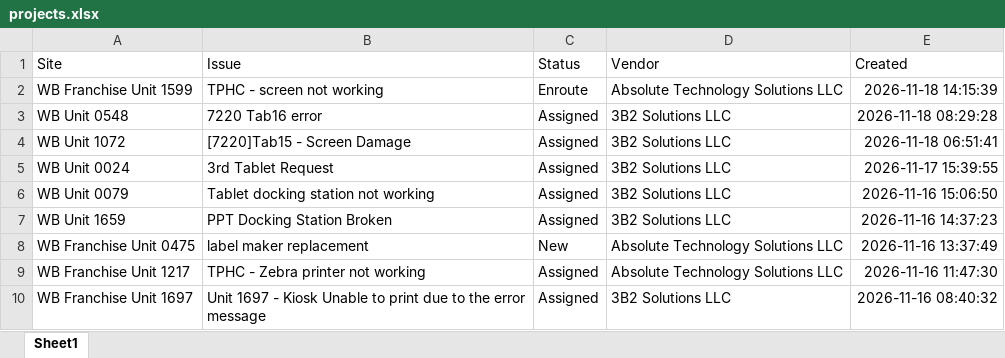
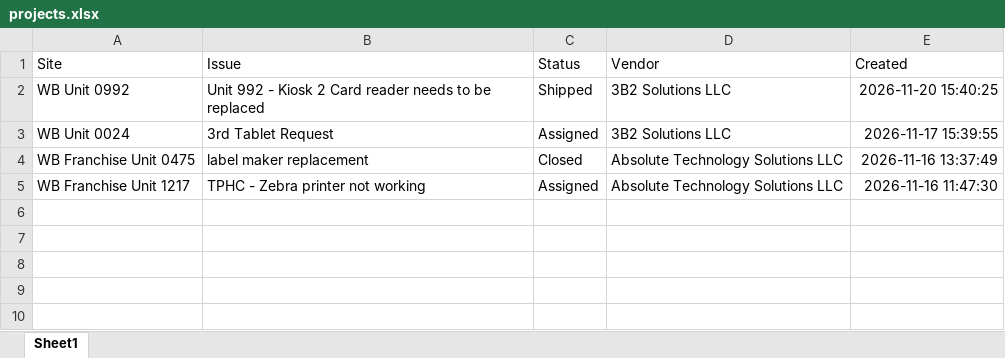
Before and after one commit to lcee210/tech-depot-hud, an Excel workbook: projects.xlsx, sheet Sheet1, drawn as a sheet; values as stored, in another font and other column widths than the file's, no borders; removed rows and columns are numbered as before the commit, all else as after; the diff names each change by its address in the sheet, - before the commit and + after, or states it on an @@ line.

Commit message:
Auto-export: 2026-11-23 06:47

```diff
--- a/projects.xlsx (sheet Sheet1)
+++ b/projects.xlsx (sheet Sheet1)
-row 2: WB Franchise Unit 1599 | TPHC - screen not working | Enroute | Absolute Technology Solutions LLC | 2026-11-18 14:15:39
-row 3: WB Unit 0548 | 7220 Tab16 error | Assigned | 3B2 Solutions LLC | 2026-11-18 08:29:28
-row 4: WB Unit 1072 | [7220]Tab15 - Screen Damage | Assigned | 3B2 Solutions LLC | 2026-11-18 06:51:41
+row 2: WB Unit 0992 | Unit 992 - Kiosk 2 Card reader needs to be replaced | Shipped | 3B2 Solutions LLC | 2026-11-20 15:40:25
-row 6: WB Unit 0079 | Tablet docking station not working | Assigned | 3B2 Solutions LLC | 2026-11-16 15:06:50
-row 7: WB Unit 1659 | PPT Docking Station Broken | Assigned | 3B2 Solutions LLC | 2026-11-16 14:37:23
-C4 (Status): New
+C4 (Status): Closed
-row 10: WB Franchise Unit 1697 | Unit 1697 - Kiosk Unable to print due to the error message | Assigned | 3B2 Solutions LLC | 2026-11-16 08:40:32
```
